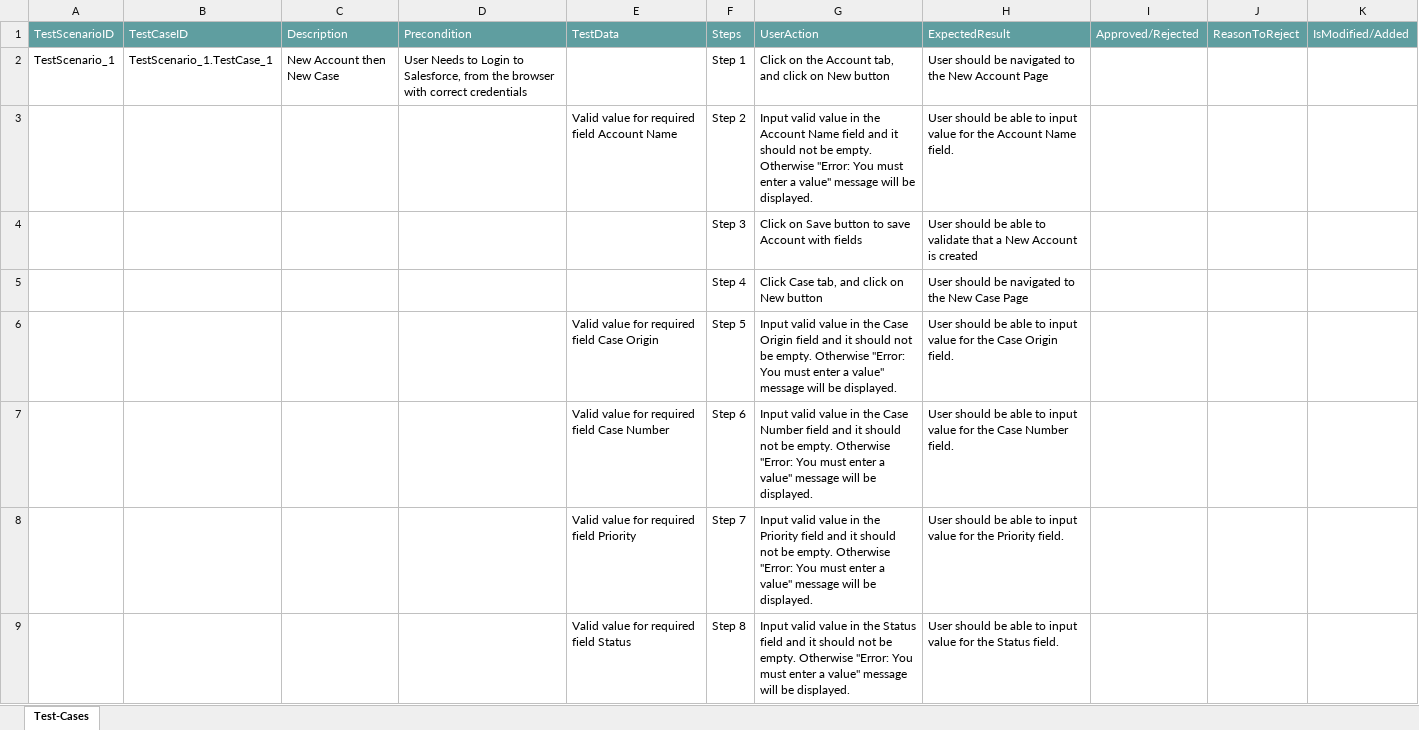
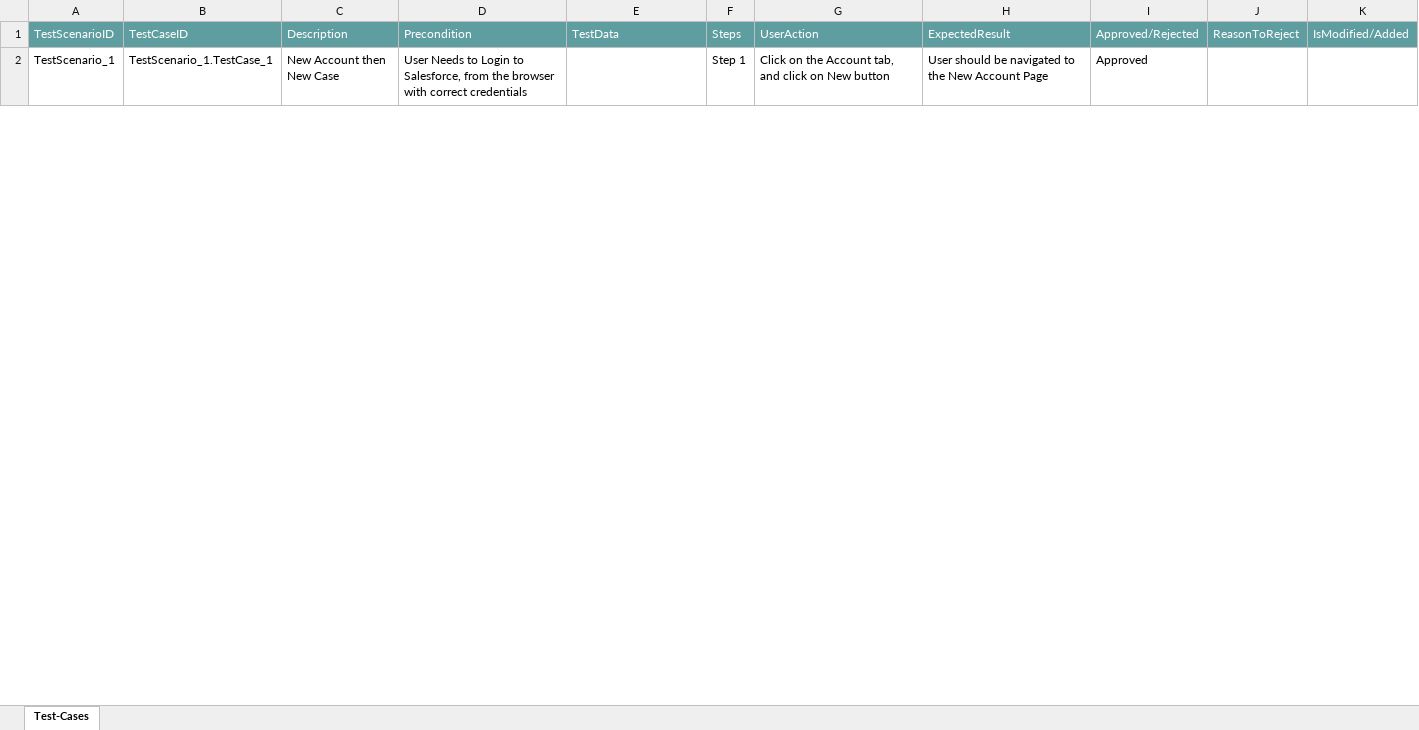
Before and after one commit to ShaikMohamedIrfan/R7IssuesFixed, an Excel workbook: TpNewAccountThenNewCase.xlsx, sheet Test-Cases, drawn as a sheet; only a part is shown; values as stored, in another font and other column widths than the file's, no borders; table styles not drawn; the diff covers the shown part only; the diff names each change by its address in the sheet, - before the commit and + after, or states it on an @@ line.

Commit message:
Add files via upload

```diff
--- a/TpNewAccountThenNewCase.xlsx (sheet Test-Cases)
+++ b/TpNewAccountThenNewCase.xlsx (sheet Test-Cases)
-I2: (empty)
+I2: Approved
@@ row 3 hidden:  |  |  |  | Valid value for required field Account Name | Step 2 | Input valid value in the Account Name field and it should not be empty. Otherwise "Error: You must enter a value" message will be displayed. | User should be able to input value for the Account Name field. @@
@@ row 4 hidden:  |  |  |  |  | Step 3 | Click on Save button to save Account with fields | User should be able to validate that a New Account is created @@
@@ row 5 hidden:  |  |  |  |  | Step 4 | Click Case tab, and click on New button | User should be navigated to the New Case Page @@
@@ row 6 hidden:  |  |  |  | Valid value for required field Case Origin | Step 5 | Input valid value in the Case Origin field and it should not be empty. Otherwise "Error: You must enter a value" message will be displayed. | User should be able to input value for the Case Origin field. @@
@@ row 7 hidden:  |  |  |  | Valid value for required field Case Number | Step 6 | Input valid value in the Case Number field and it should not be empty. Otherwise "Error: You must enter a value" message will be displayed. | User should be able to input value for the Case Number field. @@
@@ row 8 hidden:  |  |  |  | Valid value for required field Priority | Step 7 | Input valid value in the Priority field and it should not be empty. Otherwise "Error: You must enter a value" message will be displayed. | User should be able to input value for the Priority field. @@
@@ row 9 hidden:  |  |  |  | Valid value for required field Status | Step 8 | Input valid value in the Status field and it should not be empty. Otherwise "Error: You must enter a value" message will be displayed. | User should be able to input value for the Status field. @@
```
Also changed, not shown: 6 hidden or unhidden rows and 1 edited cell elsewhere in this sheet.
